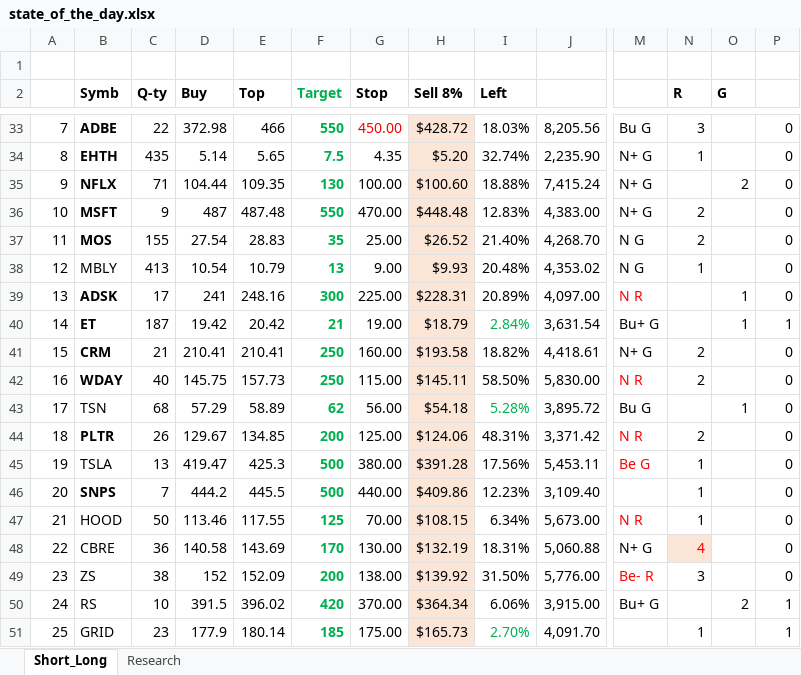
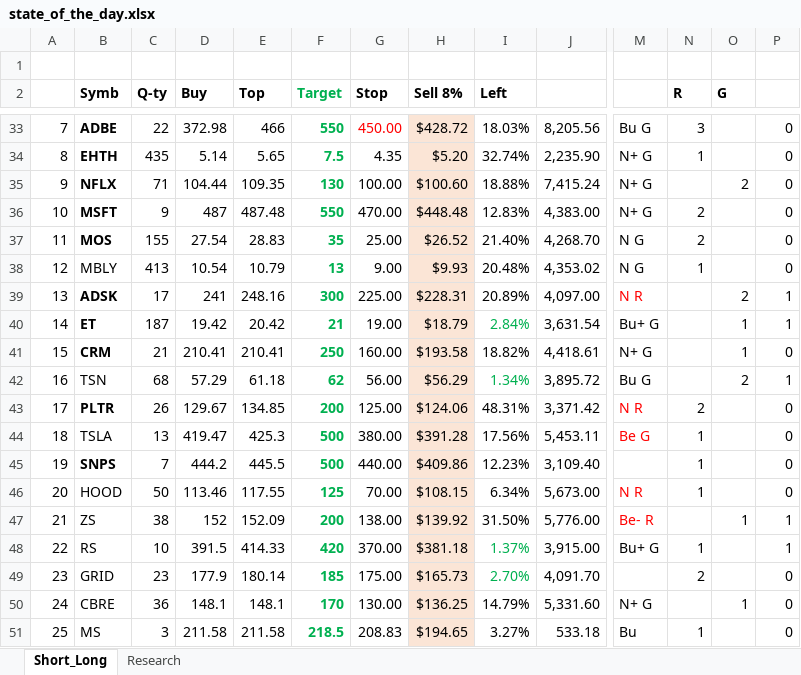
Before and after one commit to bilyky/AnalyzeFinData, an Excel workbook: state_of_the_day.xlsx, sheet Short_Long, drawn as a sheet; only a part is shown, gaps mark what is left out; values as stored, in another font and other column widths than the file's, no borders; removed rows and columns are numbered as before the commit, all else as after; rows hold the shown columns only; the diff covers the shown part only; the diff names each change by its address in the sheet, - before the commit and + after, or states it on an @@ line.

```diff
--- a/state_of_the_day.xlsx (sheet Short_Long)
+++ b/state_of_the_day.xlsx (sheet Short_Long)
-O39 (G): 1
+O39 (G): 2
-P39: 0
+P39: 1
-N41 (R): 2
+N41 (R): (empty)
-O41 (G): (empty)
+O41 (G): 1
-row 42: 16 | WDAY | 40 | 145.75 | 157.73 | 250 | 115.00 | $145.11 | 58.50% | 5,830.00 | N R | 2 |  | 0
-A42: 17
+A42: 16
-E42 (Top): 58.89
+E42 (Top): 61.18
-H42 (Sell 8%): $54.18
+H42 (Sell 8%): $56.29
-I42 (Left): 5.28%
+I42 (Left): 1.34%
-O42 (G): 1
+O42 (G): 2
-P42: 0
+P42: 1
-A43: 18
+A43: 17
-A44: 19
+A44: 18
-A45: 20
+A45: 19
-A46: 21
+A46: 20
-row 48: 22 | CBRE | 36 | 140.58 | 143.69 | 170 | 130.00 | $132.19 | 18.31% | 5,060.88 | N+ G | 4 |  | 0
-A47: 23
+A47: 21
-N47 (R): 3
+N47 (R): (empty)
-O47 (G): (empty)
+O47 (G): 1
-P47: 0
+P47: 1
-A48: 24
+A48: 22
-E48 (Top): 396.02
+E48 (Top): 414.33
-H48 (Sell 8%): $364.34
+H48 (Sell 8%): $381.18
-I48 (Left): 6.06%
+I48 (Left): 1.37%
-I48 text colour: black
+I48 text colour: #00B050
-N48 (R): (empty)
+N48 (R): 1
-O48 (G): 2
+O48 (G): (empty)
-A49: 25
+A49: 23
-N49 (R): 1
+N49 (R): 2
-P49: 1
+P49: 0
+row 50: 24 | CBRE | 36 | 148.1 | 148.1 | 170 | 130.00 | $136.25 | 14.79% | 5,331.60 | N+ G |  | 1 | 0
+row 51: 25 | MS | 3 | 211.58 | 211.58 | 218.5 | 208.83 | $194.65 | 3.27% | 533.18 | Bu | 1 |  | 0
```
Also changed, not shown: 3 added rows, 3 removed rows and 19 edited cells elsewhere in this sheet, sheet Research, formulas that keep their value, 14 other files.
